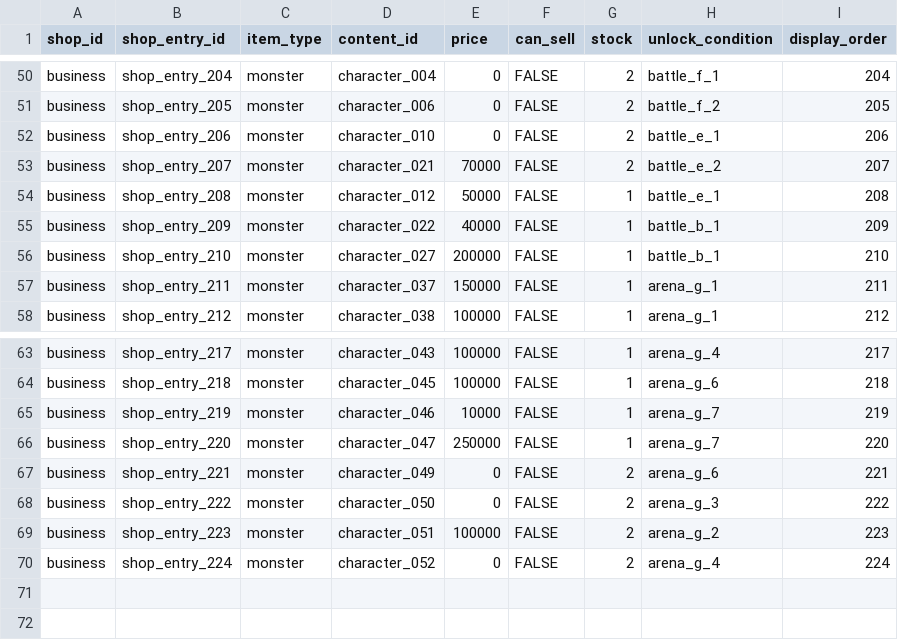
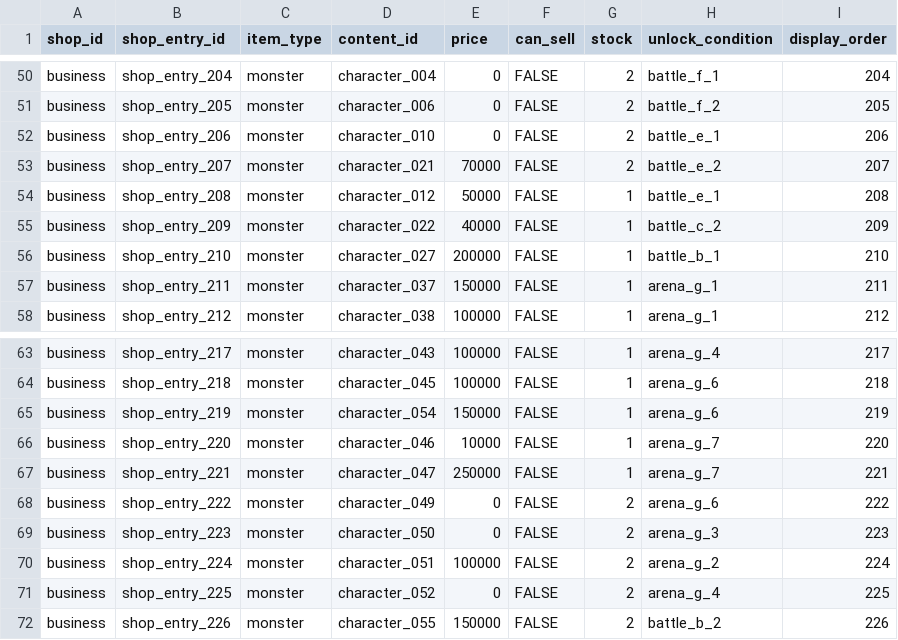
Before and after one commit to b16e17f18/MHB, a CSV file: data/shop_item.csv, drawn as a sheet; only a part is shown, gaps mark what is left out.

Commit message:
shop2

```diff
--- a/data/shop_item.csv
+++ b/data/shop_item.csv
@@ -54,3 +54,3 @@ business,shop_entry_207,monster,character_021,70000,FALSE,2,battle_e_2,207
 business,shop_entry_208,monster,character_012,50000,FALSE,1,battle_e_1,208
-business,shop_entry_209,monster,character_022,40000,FALSE,1,battle_b_1,209
+business,shop_entry_209,monster,character_022,40000,FALSE,1,battle_c_2,209
 business,shop_entry_210,monster,character_027,200000,FALSE,1,battle_b_1,210
@@ -64,7 +64,9 @@ business,shop_entry_217,monster,character_043,100000,FALSE,1,arena_g_4,217
 business,shop_entry_218,monster,character_045,100000,FALSE,1,arena_g_6,218
-business,shop_entry_219,monster,character_046,10000,FALSE,1,arena_g_7,219
-business,shop_entry_220,monster,character_047,250000,FALSE,1,arena_g_7,220
-business,shop_entry_221,monster,character_049,0,FALSE,2,arena_g_6,221
-business,shop_entry_222,monster,character_050,0,FALSE,2,arena_g_3,222
-business,shop_entry_223,monster,character_051,100000,FALSE,2,arena_g_2,223
-business,shop_entry_224,monster,character_052,0,FALSE,2,arena_g_4,224
+business,shop_entry_219,monster,character_054,150000,FALSE,1,arena_g_6,219
+business,shop_entry_220,monster,character_046,10000,FALSE,1,arena_g_7,220
+business,shop_entry_221,monster,character_047,250000,FALSE,1,arena_g_7,221
+business,shop_entry_222,monster,character_049,0,FALSE,2,arena_g_6,222
+business,shop_entry_223,monster,character_050,0,FALSE,2,arena_g_3,223
+business,shop_entry_224,monster,character_051,100000,FALSE,2,arena_g_2,224
+business,shop_entry_225,monster,character_052,0,FALSE,2,arena_g_4,225
+business,shop_entry_226,monster,character_055,150000,FALSE,2,battle_b_2,226
```
Also changed, not shown: data/character.csv.
